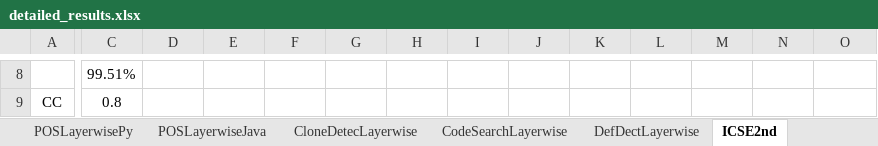
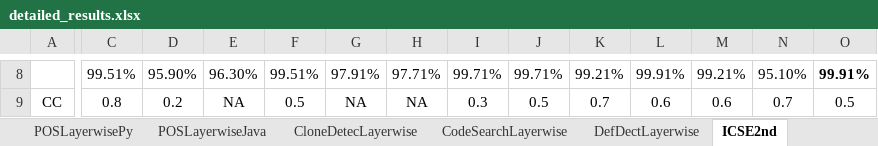
Before and after one commit to Superhzf/interpretability-of-source-code-transformers, an Excel workbook: POS Code/Experiments/attachments/detailed_results.xlsx, sheet ICSE2nd, drawn as a sheet; only a part is shown, gaps mark what is left out; values as stored, in another font and other column widths than the file's, no borders; the diff covers the shown part only; the diff names each change by its address in the sheet, - before the commit and + after, or states it on an @@ line.

```diff
--- a/POS Code/Experiments/attachments/detailed_results.xlsx (sheet ICSE2nd)
+++ b/POS Code/Experiments/attachments/detailed_results.xlsx (sheet ICSE2nd)
-D8: (empty)
+D8: 95.90%
-E8: (empty)
+E8: 96.30%
-F8: (empty)
+F8: 99.51%
-G8: (empty)
+G8: 97.91%
-H8: (empty)
+H8: 97.71%
-I8: (empty)
+I8: 99.71%
-J8: (empty)
+J8: 99.71%
-K8: (empty)
+K8: 99.21%
-L8: (empty)
+L8: 99.91%
-M8: (empty)
+M8: 99.21%
-N8: (empty)
+N8: 95.10%
-O8: (empty)
+O8: 99.91%
-D9: (empty)
+D9: 0.2
-E9: (empty)
+E9: NA
-F9: (empty)
+F9: 0.5
-G9: (empty)
+G9: NA
-H9: (empty)
+H9: NA
-I9: (empty)
+I9: 0.3
-J9: (empty)
+J9: 0.5
-K9: (empty)
+K9: 0.7
-L9: (empty)
+L9: 0.6
-M9: (empty)
+M9: 0.6
-N9: (empty)
+N9: 0.7
-O9: (empty)
+O9: 0.5
```
Also changed, not shown: 543 edited cells elsewhere in this sheet, POS Code/Experiments/attachments/SeedInvestigation.xlsx.
